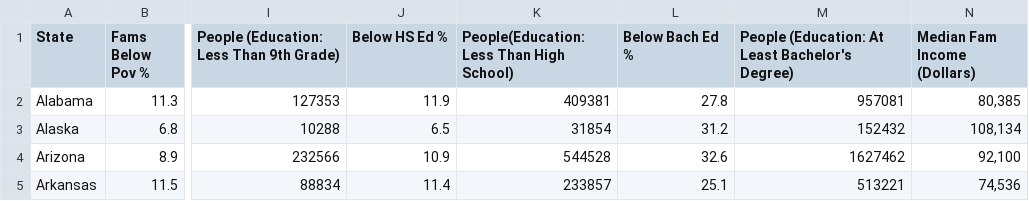
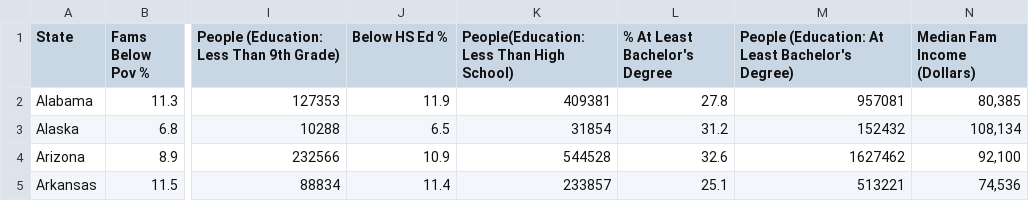
Before and after one commit to gw3ntd/public_policy_proj, a CSV file: eda/combo.csv, drawn as a sheet; only a part is shown, gaps mark what is left out; the diff names each change by its address in the sheet, - before the commit and + after, or states it on an @@ line.

```diff
--- a/eda/combo.csv
+++ b/eda/combo.csv
-L1: Below Bach Ed %
+L1: % At Least Bachelor's Degree
```
Also changed, not shown: eda/percents.csv, eda/x1.csv, 2 other files.
